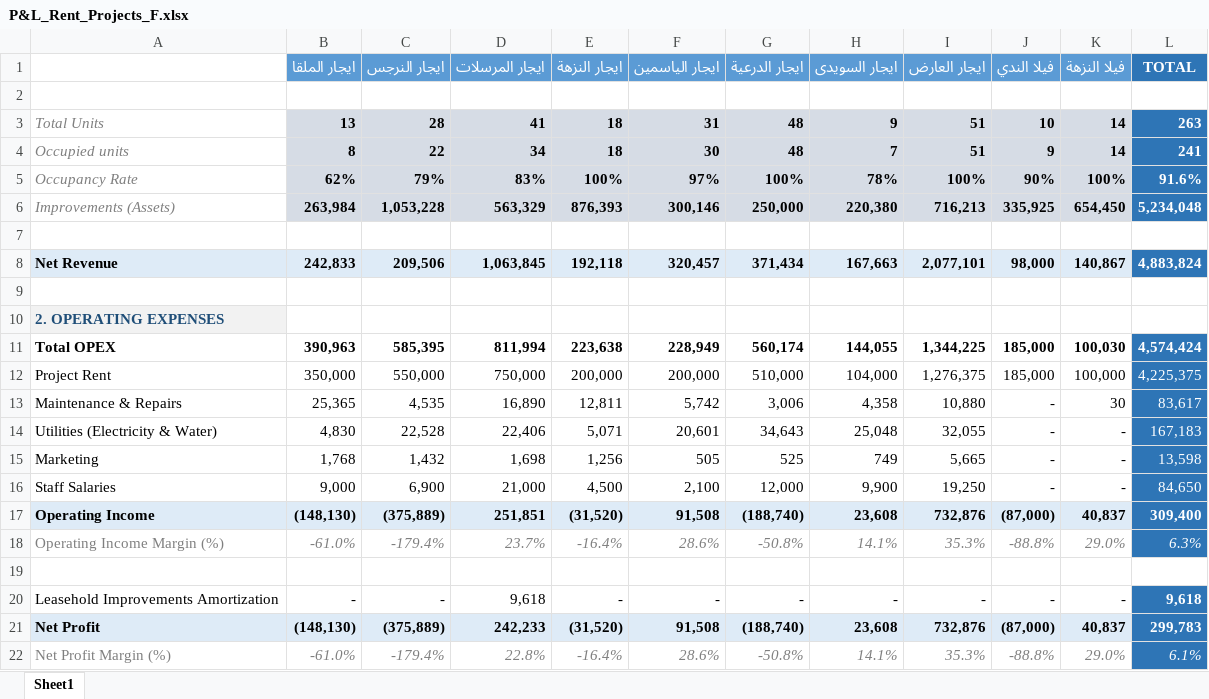
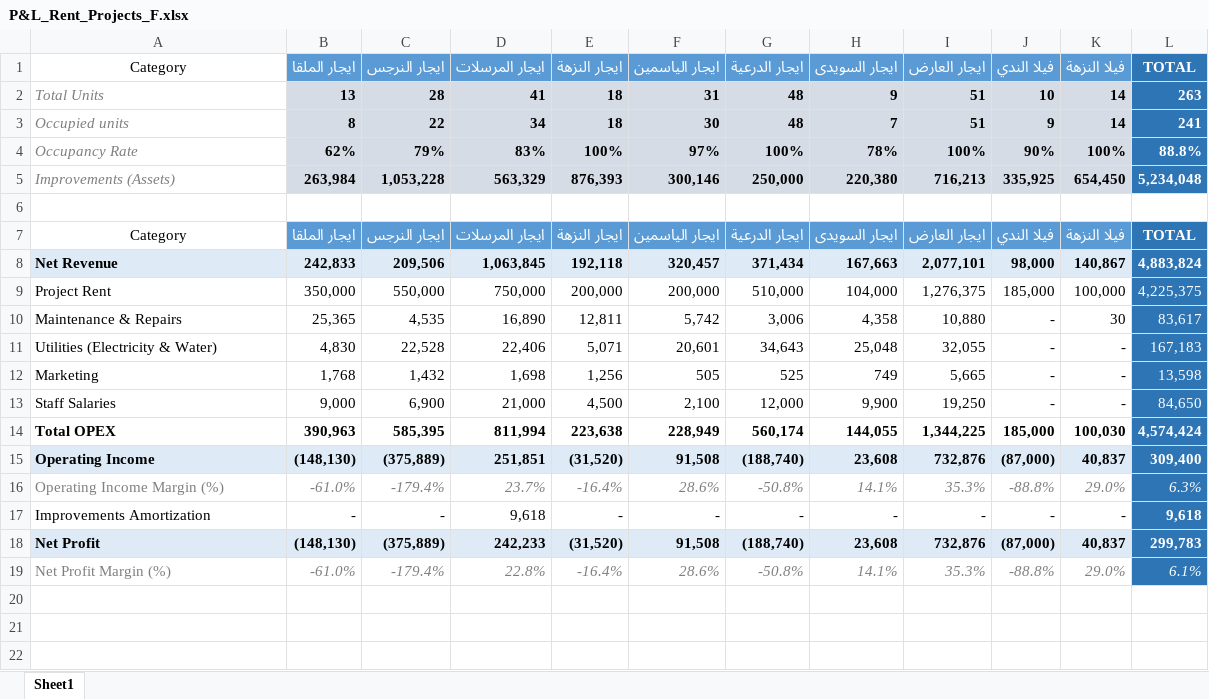
Before and after one commit to abdelrahman512-eng/Rwaz-decision-hub, an Excel workbook: P&L_Rent_Projects_F.xlsx, sheet Sheet1, drawn as a sheet; values as stored, in another font and other column widths than the file's, no borders; table styles not drawn; removed rows and columns are numbered as before the commit, all else as after; the diff names each change by its address in the sheet, - before the commit and + after, or states it on an @@ line.

```diff
--- a/P&L_Rent_Projects_F.xlsx (sheet Sheet1)
+++ b/P&L_Rent_Projects_F.xlsx (sheet Sheet1)
-A1: (empty)
+A1: Category
-row 2: (empty)
-L4 (TOTAL): 91.6%
+L4 (TOTAL): 88.8%
+row 7: Category | ايجار الملقا | ايجار النرجس | ايجار المرسلات | ايجار النزهة | ايجار الياسمين | ايجار الدرعية | ايجار السويدى | ايجار العارض | فيلا الندي | فيلا النزهة | TOTAL
-row 9: (empty)
-row 10: 2. OPERATING EXPENSES
@@ row 11 moved to row 14: Total OPEX @@
-row 19: (empty)
-A17 (Category): Leasehold Improvements Amortization
+A17 (Category): Improvements Amortization
```
Also changed, not shown: formulas that keep their value, Master_Financial_Data_F.xlsx, 1 other file.
